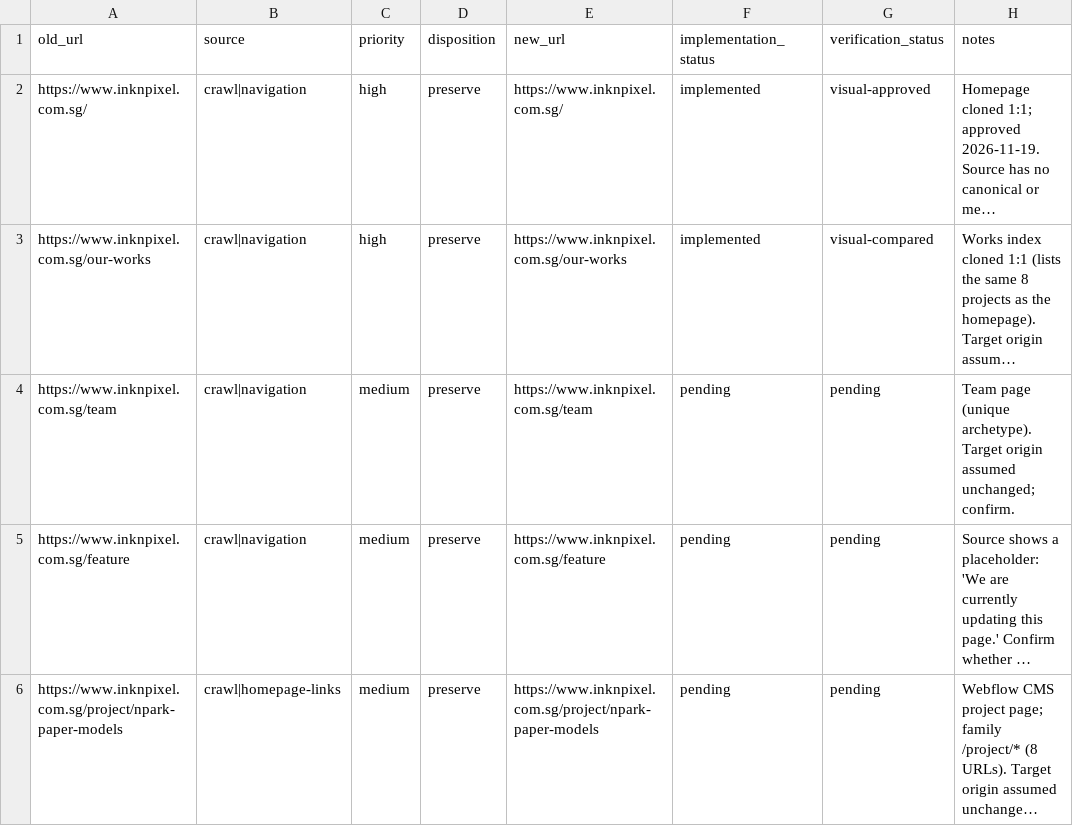
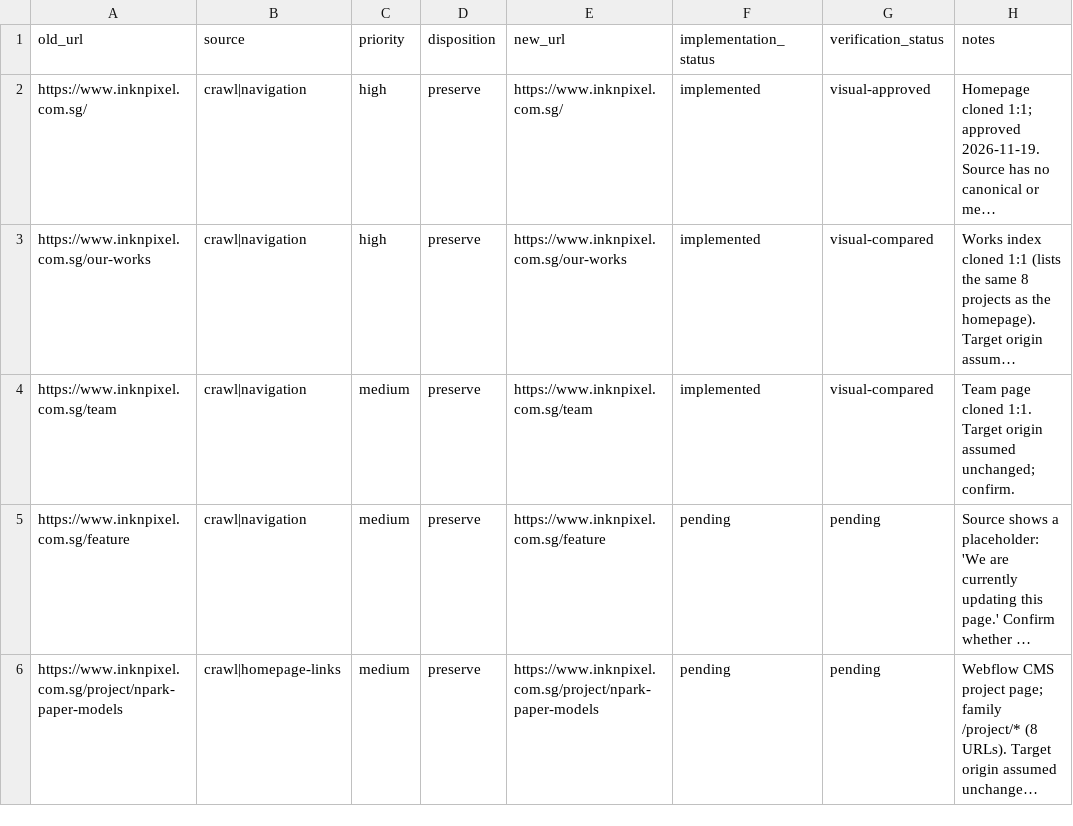
Before and after one commit to Synscribe/inp-website, a CSV file: docs/launch/url-map.csv, drawn as a sheet; only a part is shown; long unchanged cells end in …; the diff names each change by its address in the sheet, - before the commit and + after, or states it on an @@ line.

Commit message:
Clone /team
Rebuild the team page with the shared inner-page hero, the three member
blocks (mugshot, name, role, write-up with the source's line structure),
and dividers, matching the source breakpoints. Promote the inner-page hero
to a shared component now that works and team both use it. Serve the
2560px source mugshots through next/image.

```diff
--- a/docs/launch/url-map.csv
+++ b/docs/launch/url-map.csv
-F4 (implementation_status): pending
+F4 (implementation_status): implemented
-G4 (verification_status): pending
+G4 (verification_status): visual-compared
-H4 (notes): Team page (unique archetype). Target origin…
+H4 (notes): Team page cloned 1:1. Target origin…
```
Also changed, not shown: 11 other files.
